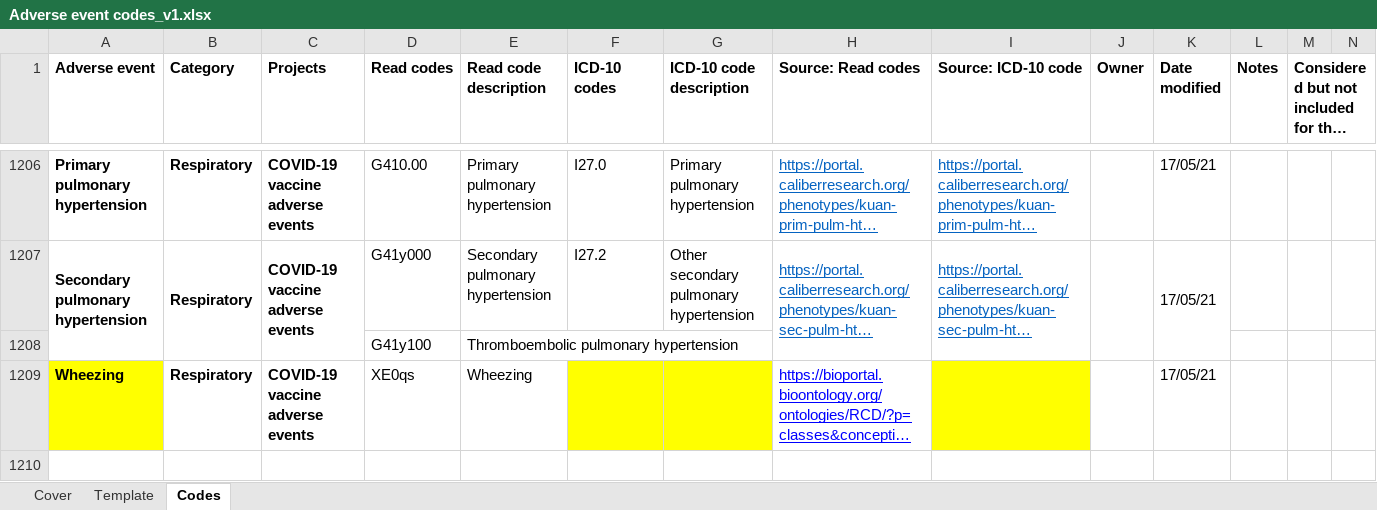
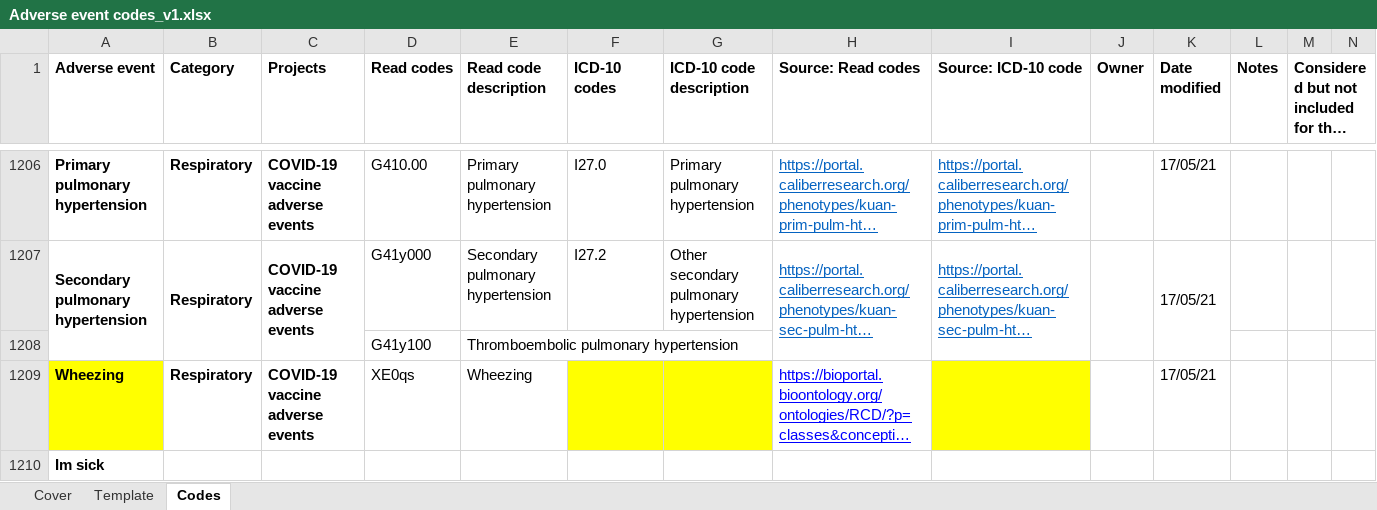
Before and after one commit to EAVE-II/codelist-app, an Excel workbook: code/Adverse event codes_v1.xlsx, sheet Codes, drawn as a sheet; only a part is shown, gaps mark what is left out; long unchanged cells end in …; values as stored, in another font and other column widths than the file's, no borders; rows hold the shown columns only; the diff names each change by its address in the sheet, - before the commit and + after, or states it on an @@ line.

Commit message:
my commit message here

```diff
--- a/code/Adverse event codes_v1.xlsx (sheet Codes)
+++ b/code/Adverse event codes_v1.xlsx (sheet Codes)
+row 1210: Im sick
```
